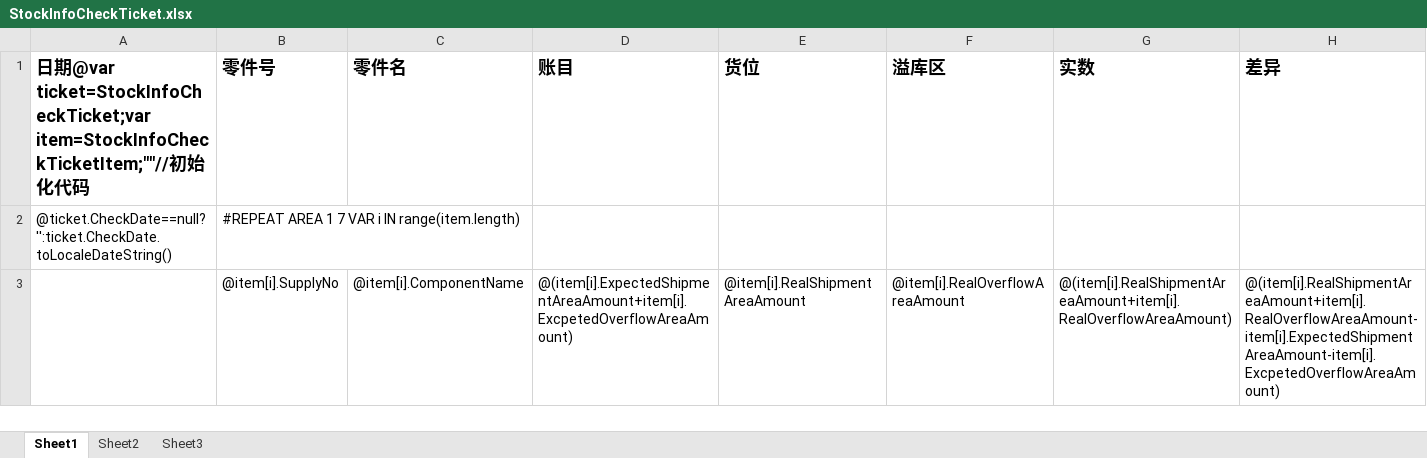
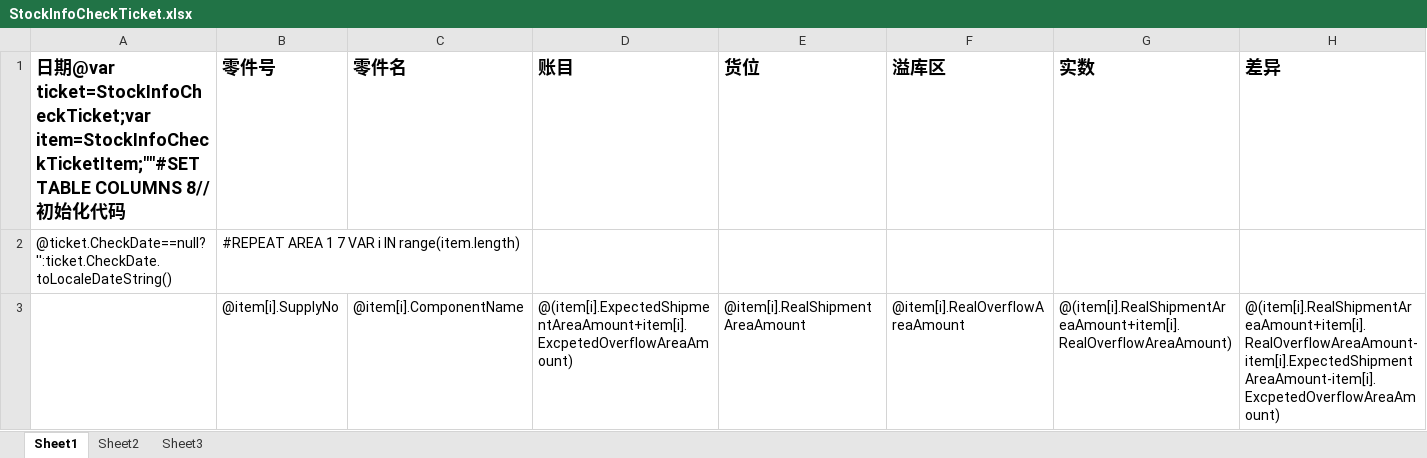
Before and after one commit to jingjiajie/wms, an Excel workbook: UI/bin/Debug/Excel/StockInfoCheckTicket.xlsx, sheet Sheet1, drawn as a sheet; values as stored, in another font and other column widths than the file's, no borders; the diff names each change by its address in the sheet, - before the commit and + after, or states it on an @@ line.

```diff
--- a/UI/bin/Debug/Excel/StockInfoCheckTicket.xlsx (sheet Sheet1)
+++ b/UI/bin/Debug/Excel/StockInfoCheckTicket.xlsx (sheet Sheet1)
-A1: …@var ticket=StockInfoCheckTicket;var item=StockInfoCheckTicketItem;""//初始…
+A1: …@var ticket=StockInfoCheckTicket;var item=StockInfoCheckTicketItem;""#SET TABLE COLUMNS 8//初始…
```
Also changed, not shown: 5 other files.
